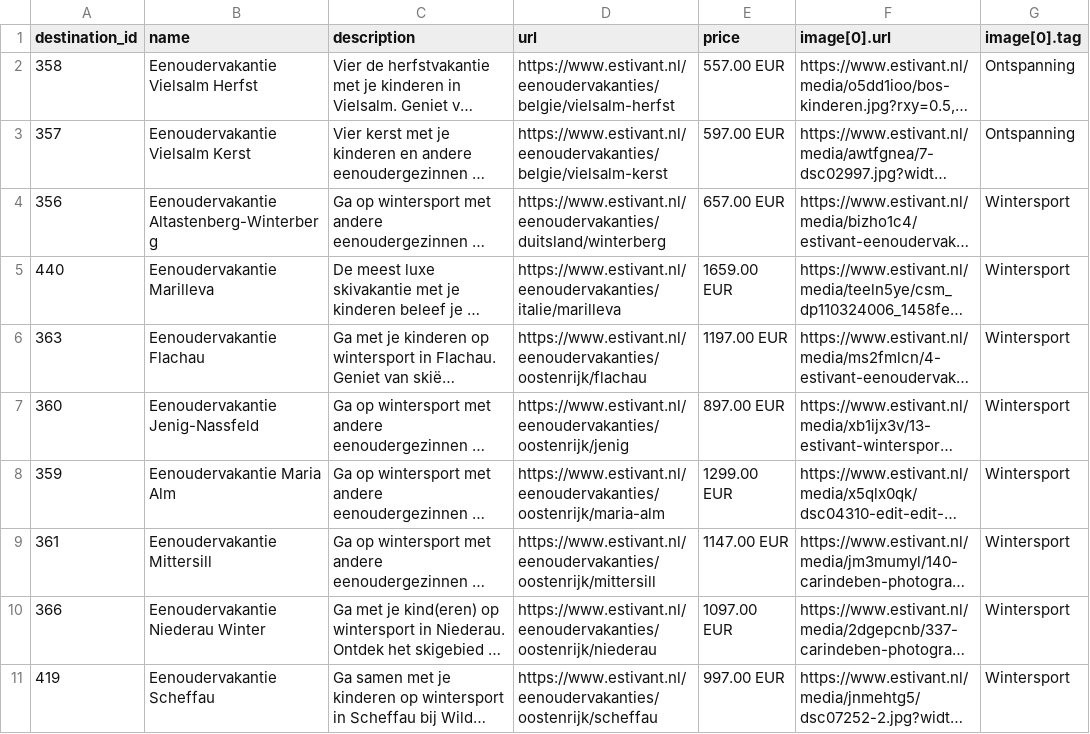
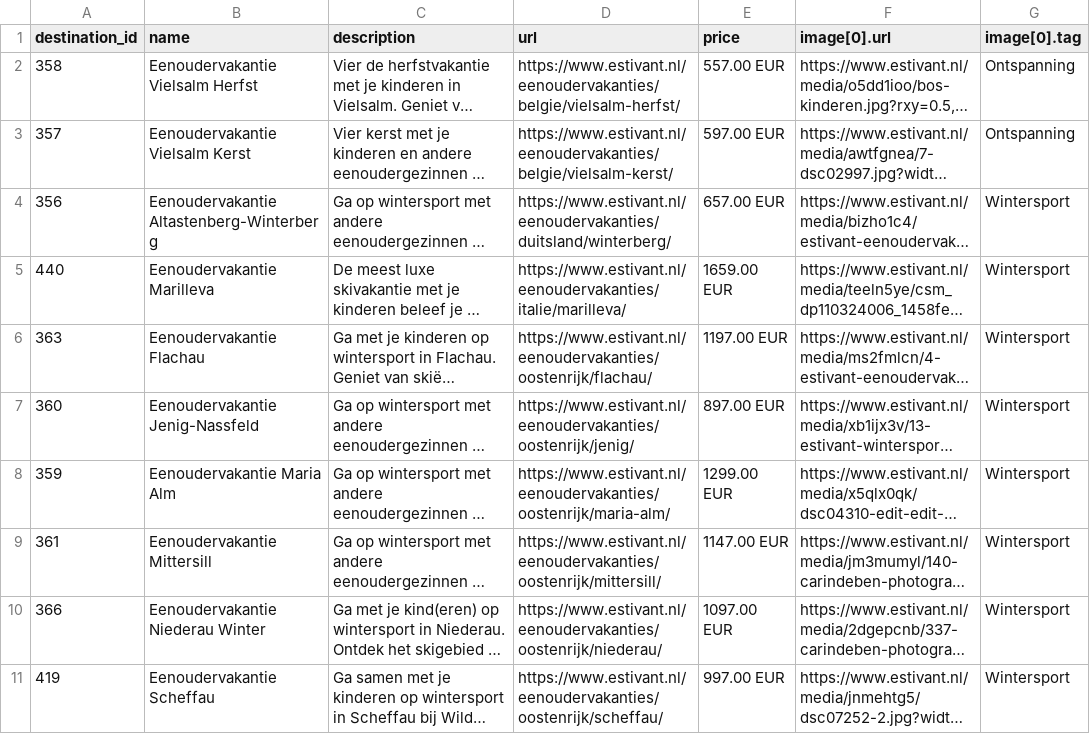
Before and after one commit to whaleads/estivant-dpa-feed, a CSV file: output/feed_eog.csv, drawn as a sheet; only a part is shown; long unchanged cells end in …; the diff names each change by its address in the sheet, - before the commit and + after, or states it on an @@ line.

```diff
--- a/output/feed_eog.csv
+++ b/output/feed_eog.csv
-D2 (url): https://www.estivant.nl/eenoudervakanties/belgie/vielsalm-herfst
+D2 (url): https://www.estivant.nl/eenoudervakanties/belgie/vielsalm-herfst/
-D3 (url): https://www.estivant.nl/eenoudervakanties/belgie/vielsalm-kerst
+D3 (url): https://www.estivant.nl/eenoudervakanties/belgie/vielsalm-kerst/
-D4 (url): https://www.estivant.nl/eenoudervakanties/duitsland/winterberg
+D4 (url): https://www.estivant.nl/eenoudervakanties/duitsland/winterberg/
-D5 (url): https://www.estivant.nl/eenoudervakanties/italie/marilleva
+D5 (url): https://www.estivant.nl/eenoudervakanties/italie/marilleva/
-D6 (url): https://www.estivant.nl/eenoudervakanties/oostenrijk/flachau
+D6 (url): https://www.estivant.nl/eenoudervakanties/oostenrijk/flachau/
-D7 (url): https://www.estivant.nl/eenoudervakanties/oostenrijk/jenig
+D7 (url): https://www.estivant.nl/eenoudervakanties/oostenrijk/jenig/
-D8 (url): https://www.estivant.nl/eenoudervakanties/oostenrijk/maria-alm
+D8 (url): https://www.estivant.nl/eenoudervakanties/oostenrijk/maria-alm/
-D9 (url): https://www.estivant.nl/eenoudervakanties/oostenrijk/mittersill
+D9 (url): https://www.estivant.nl/eenoudervakanties/oostenrijk/mittersill/
-D10 (url): https://www.estivant.nl/eenoudervakanties/oostenrijk/niederau
+D10 (url): https://www.estivant.nl/eenoudervakanties/oostenrijk/niederau/
-D11 (url): https://www.estivant.nl/eenoudervakanties/oostenrijk/scheffau
+D11 (url): https://www.estivant.nl/eenoudervakanties/oostenrijk/scheffau/
```
Also changed, not shown: output/feed_eog_products.csv, output/feed_sng.csv, 6 other files.
